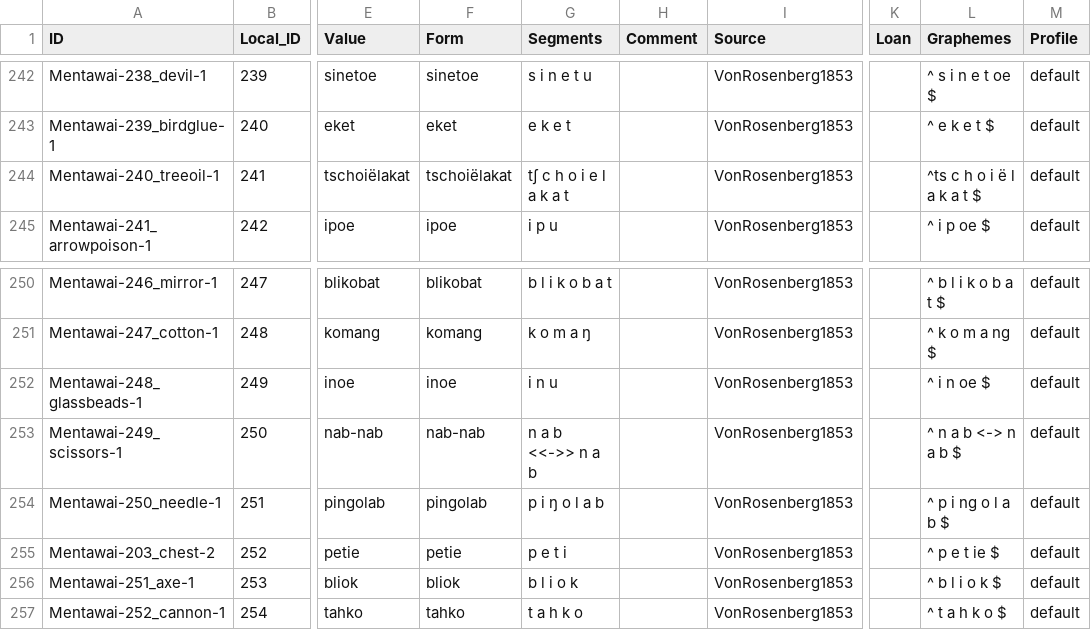
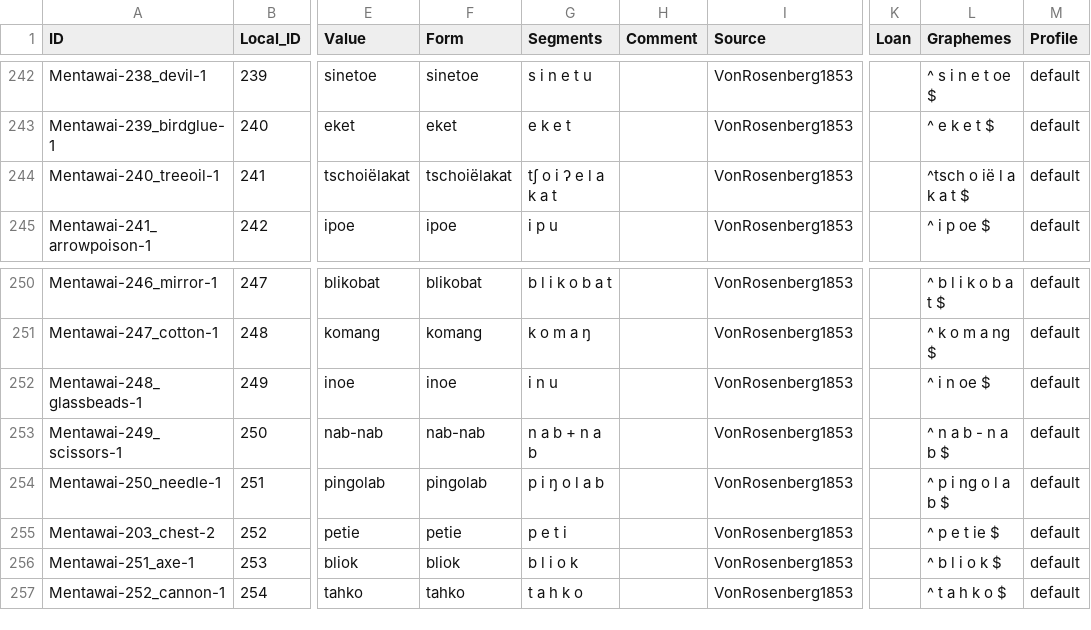
Before and after one commit to complexico/mentawai-word-list-1853, a CSV file: cldf/forms.csv, drawn as a sheet; only a part is shown, gaps mark what is left out; the diff covers the shown part only; the diff names each change by its address in the sheet, - before the commit and + after, or states it on an @@ line.

```diff
--- a/cldf/forms.csv
+++ b/cldf/forms.csv
-G244 (Segments): tʃ c h o i e l a k a t
+G244 (Segments): tʃ o i ʔ e l a k a t
-L244 (Graphemes): ^ts c h o i ë l a k a t $
+L244 (Graphemes): ^tsch o ië l a k a t $
-G253 (Segments): n a b <<->> n a b
+G253 (Segments): n a b + n a b
-L253 (Graphemes): ^ n a b <-> n a b $
+L253 (Graphemes): ^ n a b - n a b $
```
Also changed, not shown: 10 edited cells elsewhere in this file, etc/orthography.tsv, 6 other files.
